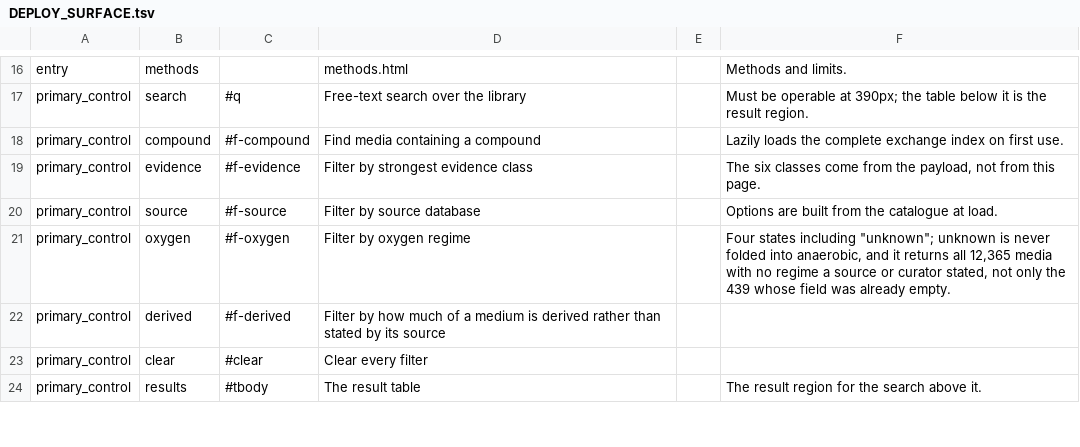
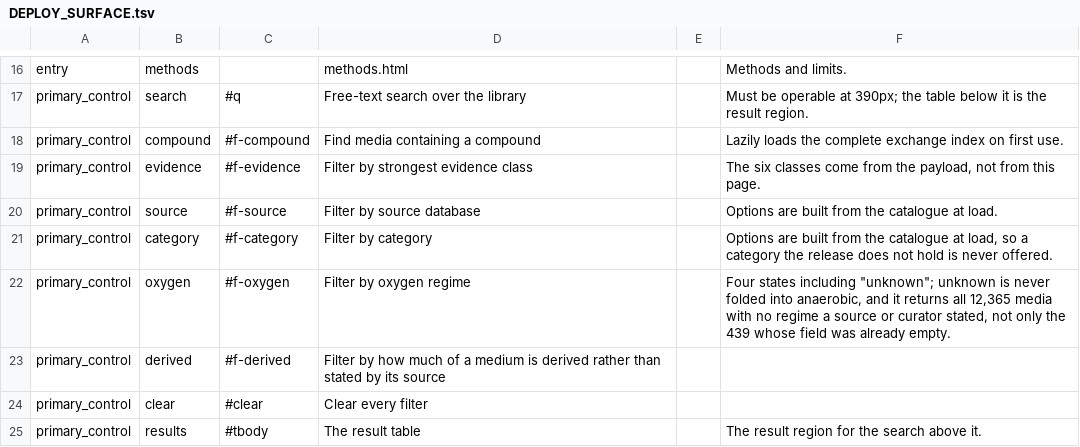
Before and after one commit to omidard/Media, a TSV file: docs/DEPLOY_SURFACE.tsv, drawn as a sheet; only a part is shown, gaps mark what is left out; the diff covers the shown part only.

```diff
--- a/docs/DEPLOY_SURFACE.tsv
+++ b/docs/DEPLOY_SURFACE.tsv
@@ -20,2 +20,3 @@ primary_control	evidence	#f-evidence	Filter by strongest evidence class		The six
 primary_control	source	#f-source	Filter by source database		Options are built from the catalogue at load.
+primary_control	category	#f-category	Filter by category		Options are built from the catalogue at load, so a category the release does not hold is never offered.
 primary_control	oxygen	#f-oxygen	Filter by oxygen regime		Four states including "unknown"; unknown is never folded into anaerobic, and it returns all 12,365 media with no regime a source or curator stated, not only the 439 whose field was already empty.
```
Also changed, not shown: 4 edited cells elsewhere in this file, 3 other files.
